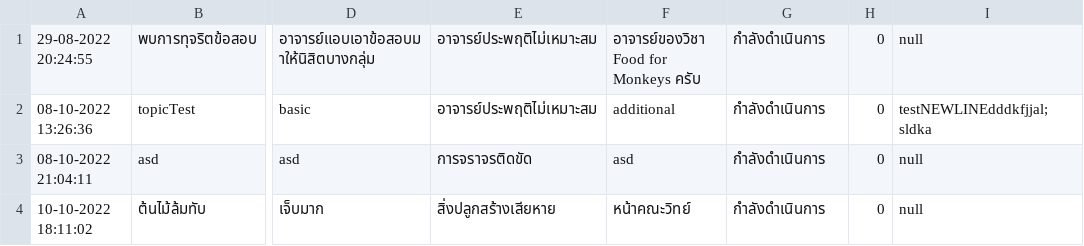
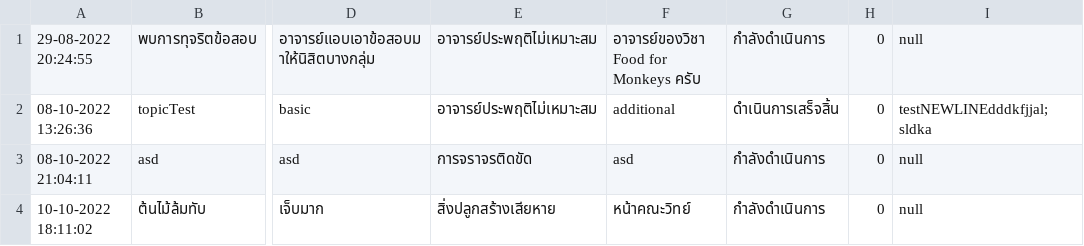
Before and after one commit to SoraNual/KU_ComplaintSubmissionJavaApp, a CSV file: data/complaints.csv, drawn as a sheet; only a part is shown, gaps mark what is left out; the diff names each change by its address in the sheet, - before the commit and + after, or states it on an @@ line.

```diff
--- a/data/complaints.csv
+++ b/data/complaints.csv
-G2: กำลังดำเนินการ
+G2: ดำเนินการเสร็จสิ้น
```
Also changed, not shown: data/users.csv, 7 other files.
